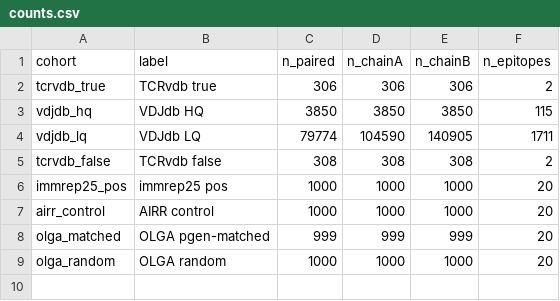
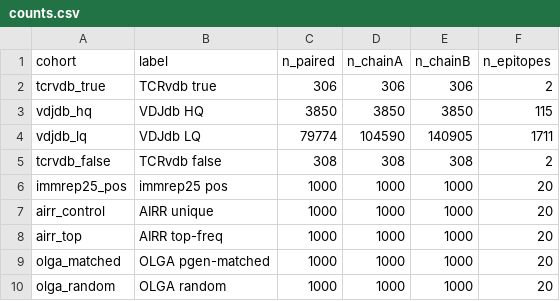
Before and after one commit to repseq/2026-immrep25-audit, a CSV file: results/counts.csv, drawn as a sheet.

```diff
--- a/results/counts.csv
+++ b/results/counts.csv
@@ -6,4 +6,5 @@ tcrvdb_false,TCRvdb false,308,308,308,2
 immrep25_pos,immrep25 pos,1000,1000,1000,20
-airr_control,AIRR control,1000,1000,1000,20
-olga_matched,OLGA pgen-matched,999,999,999,20
+airr_control,AIRR unique,1000,1000,1000,20
+airr_top,AIRR top-freq,1000,1000,1000,20
+olga_matched,OLGA pgen-matched,1000,1000,1000,20
 olga_random,OLGA random,1000,1000,1000,20
```
Also changed, not shown: results/graph_stats.csv, results/homology_sn.csv, 41 other files.
